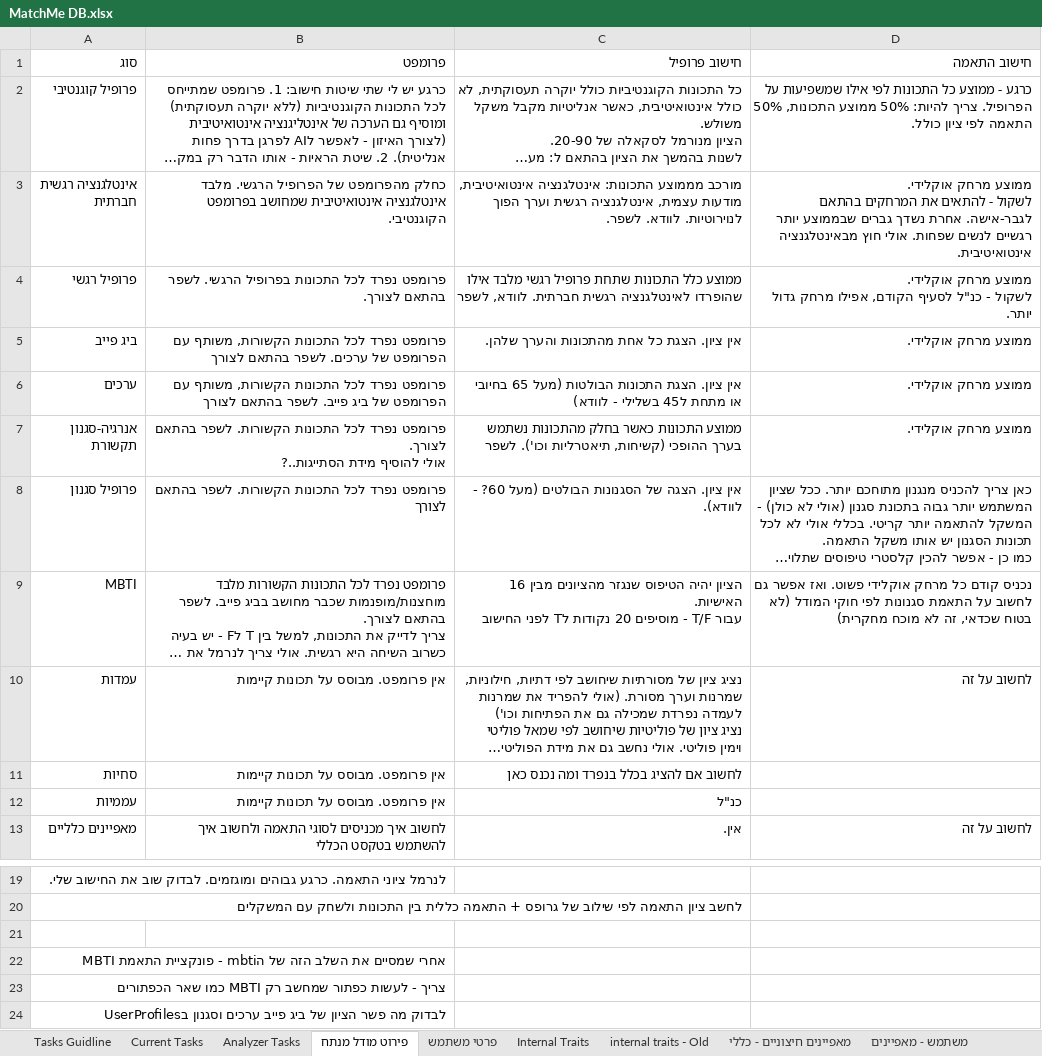
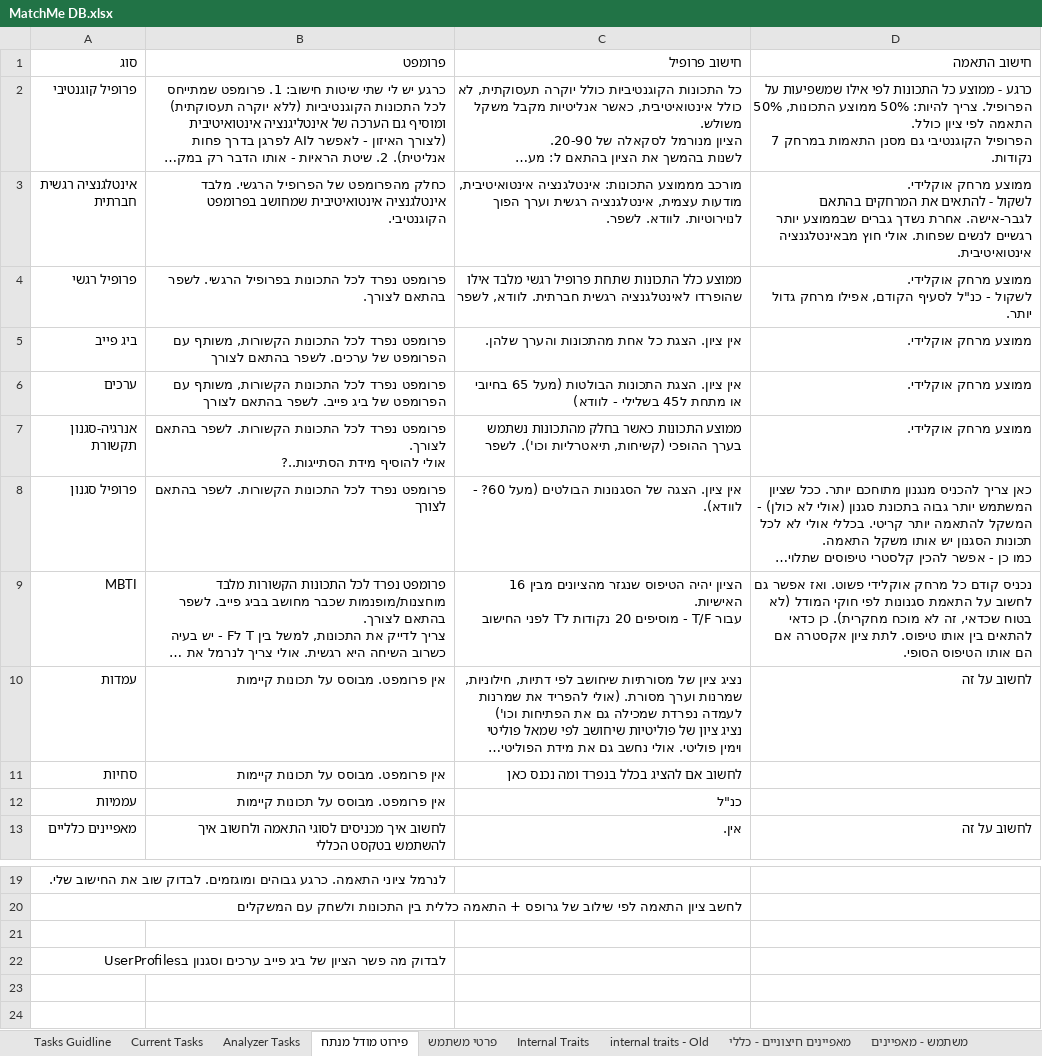
Before and after one commit to chenhagag/One, an Excel workbook: Docs/MatchMe DB.xlsx, sheet פירוט מודל מנתח, drawn as a sheet; only a part is shown, gaps mark what is left out; long unchanged cells end in …; values as stored, in another font and other column widths than the file's, no borders; ↵ is a line break in a cell; the diff names each change by its address in the sheet, - before the commit and + after, or states it on an @@ line.

Commit message:
MBTI Score fix

```diff
--- a/Docs/MatchMe DB.xlsx (sheet פירוט מודל מנתח)
+++ b/Docs/MatchMe DB.xlsx (sheet פירוט מודל מנתח)
-D2 (חישוב התאמה): …ציון כולל.
+D2 (חישוב התאמה): …ציון כולל. ↵ הפרופיל הקוגנטיבי גם מסנן התאמות במרחק 7 נקודות.
-D9 (חישוב התאמה): …לא מוכח מחקרית)
+D9 (חישוב התאמה): …לא מוכח מחקרית). כן כדאי להתאים בין אותו טיפוס. לתת ציון אקסטרה אם הם אותו הטיפוס הסופי.
-row 22: אחרי שמסיים את השלב הזה של הmbti - פונקציית התאמת MBTI
-row 23: צריך - לעשות כפתור שמחשב רק MBTI כמו שאר הכפתורים
```
Also changed, not shown: 3 other files.
